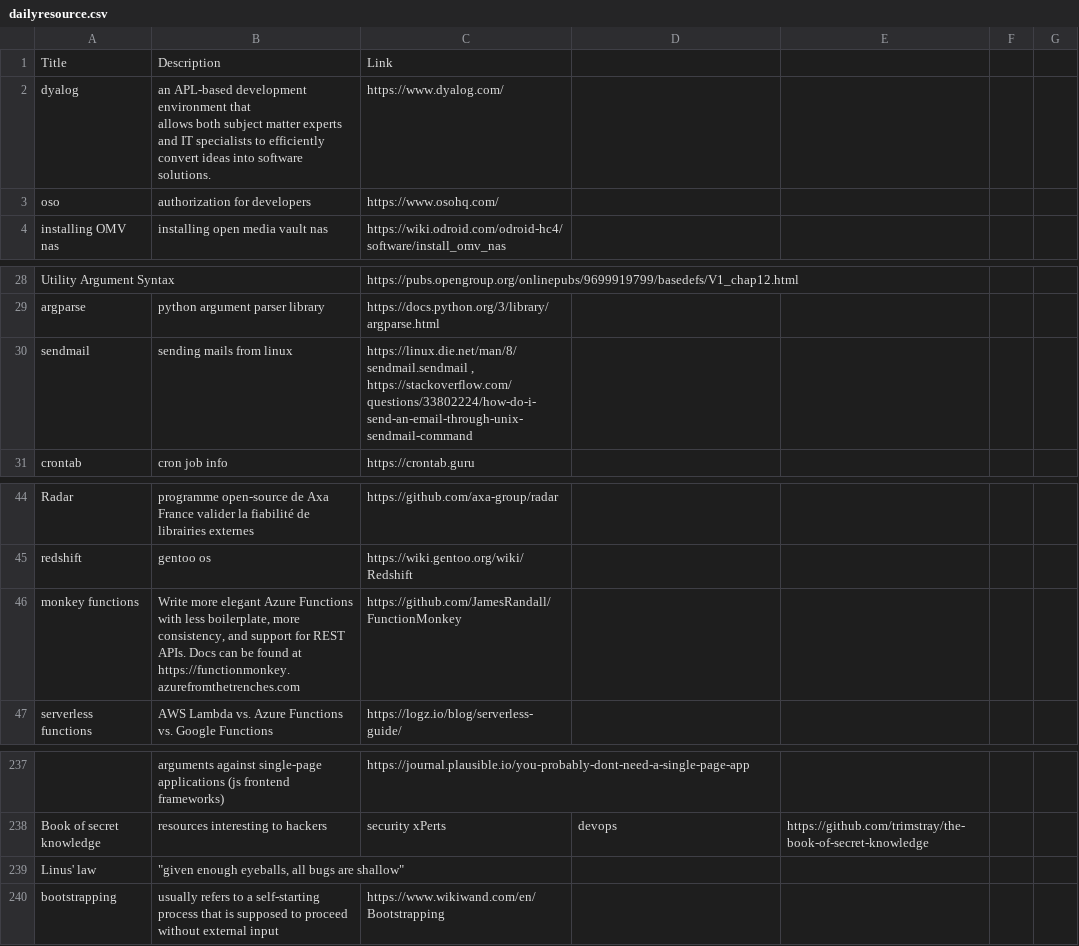
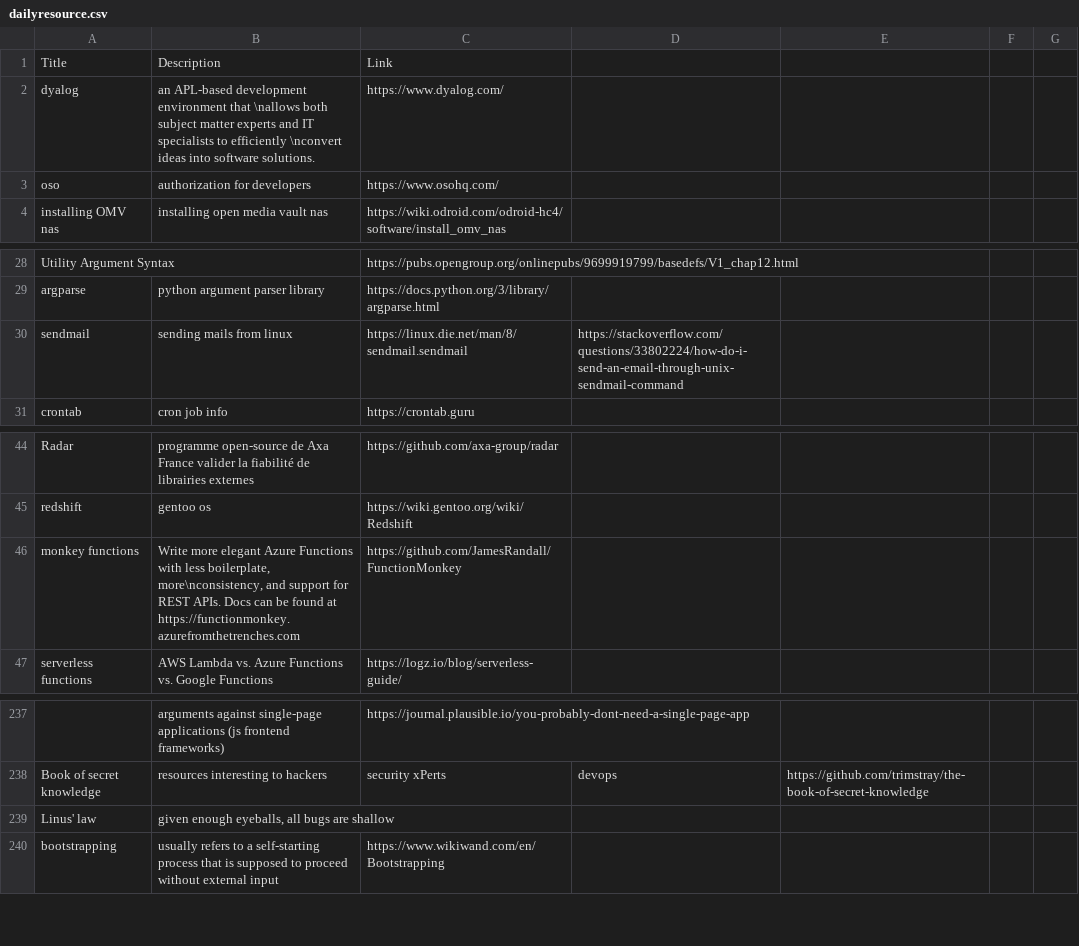
Before and after one commit to socraticDevBlog/twitter_dailybuild, a CSV file: dailyresource.csv, drawn as a sheet; only a part is shown, gaps mark what is left out; ↵ is a line break in a cell; the diff names each change by its address in the sheet, - before the commit and + after, or states it on an @@ line.

Commit message:
cleaned csv

```diff
--- a/dailyresource.csv
+++ b/dailyresource.csv
-B2: …environment that ↵ allows both subject matter experts and IT specialists to efficiently ↵ convert ideas into…
+B2: …environment that \nallows both subject matter experts and IT specialists to efficiently \nconvert ideas into…
-C30: https://linux.die.net/man/8/sendmail.sendmail , https://stackoverflow.com/questions/33802224/how-do-i-send-an-email-through-unix-sendmail-command
+C30: https://linux.die.net/man/8/sendmail.sendmail
-D30: (empty)
+D30: https://stackoverflow.com/questions/33802224/how-do-i-send-an-email-through-unix-sendmail-command
-B46: …less boilerplate, more ↵ consistency, and support…
+B46: …less boilerplate, more\nconsistency, and support…
-B239: "given enough eyeballs, all bugs are shallow"
+B239: given enough eyeballs, all bugs are shallow
```
